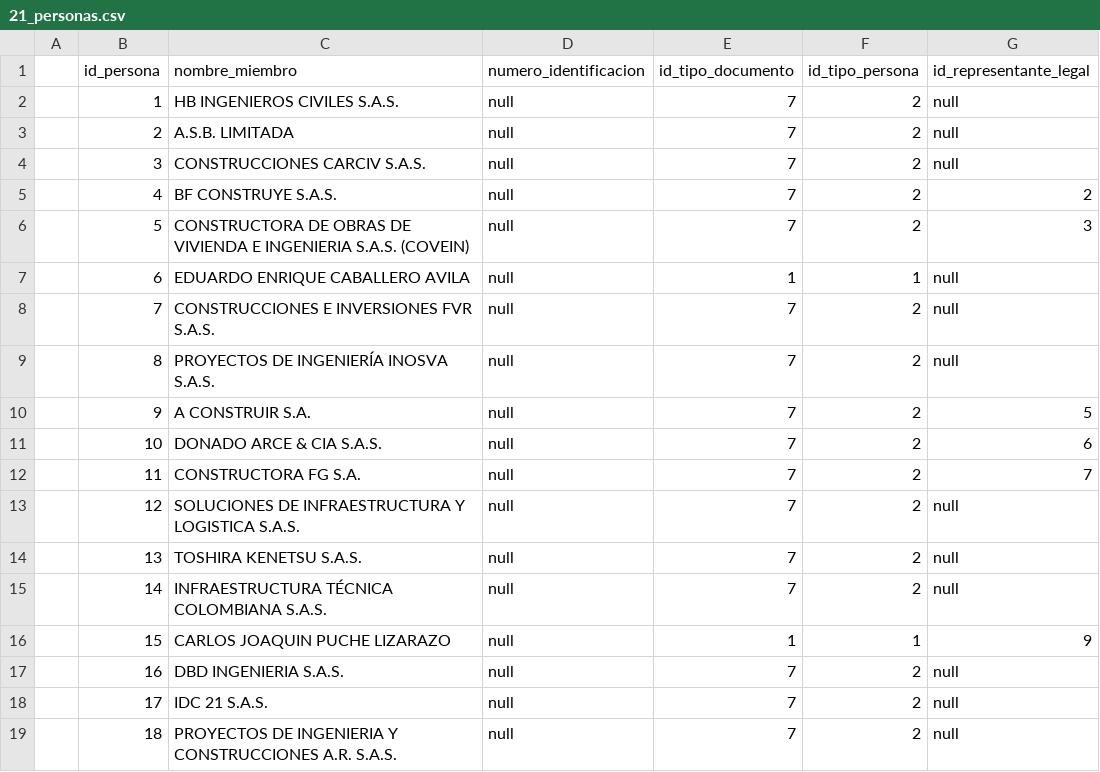
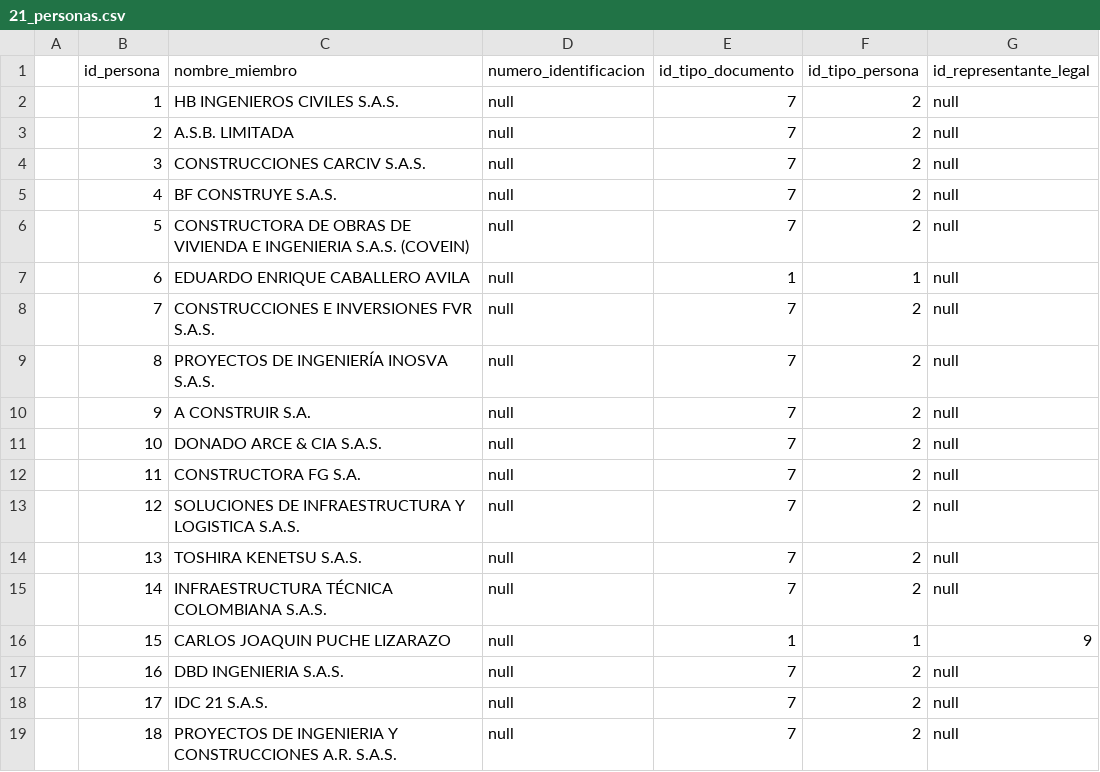
Before and after one commit to EstebanGutierrezPolo/ApiBackendCityManagement, a CSV file: src/seeders/21_personas.csv, drawn as a sheet; only a part is shown.

Commit message:
feat(seeders): updload data contratos_proyectos, contratos, contratos_contratistas

```diff
--- a/src/seeders/21_personas.csv
+++ b/src/seeders/21_personas.csv
@@ -4,4 +4,4 @@
 ;3;CONSTRUCCIONES CARCIV S.A.S.;null;7;2;null
-;4;BF CONSTRUYE S.A.S.;null;7;2;2
-;5;CONSTRUCTORA DE OBRAS DE VIVIENDA E INGENIERIA S.A.S. (COVEIN);null;7;2;3
+;4;BF CONSTRUYE S.A.S.;null;7;2;null
+;5;CONSTRUCTORA DE OBRAS DE VIVIENDA E INGENIERIA S.A.S. (COVEIN);null;7;2;null
 ;6;EDUARDO ENRIQUE CABALLERO AVILA;null;1;1;null
@@ -9,5 +9,5 @@
 ;8;PROYECTOS DE INGENIERÍA INOSVA S.A.S.;null;7;2;null
-;9;A CONSTRUIR S.A.;null;7;2;5
-;10;DONADO ARCE & CIA S.A.S.;null;7;2;6
-;11;CONSTRUCTORA FG S.A.;null;7;2;7
+;9;A CONSTRUIR S.A.;null;7;2;null
+;10;DONADO ARCE & CIA S.A.S.;null;7;2;null
+;11;CONSTRUCTORA FG S.A.;null;7;2;null
 ;12;SOLUCIONES DE INFRAESTRUCTURA Y LOGISTICA S.A.S.;null;7;2;null
```
Also changed, not shown: 5 other files.
